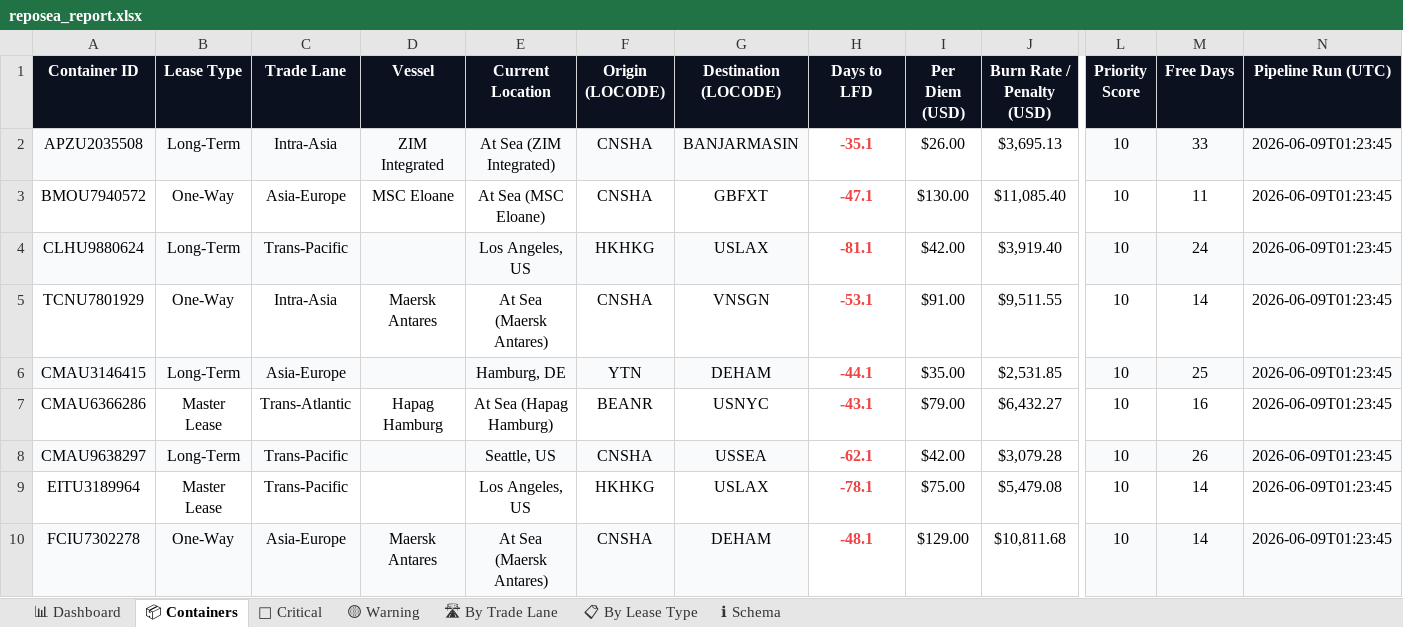
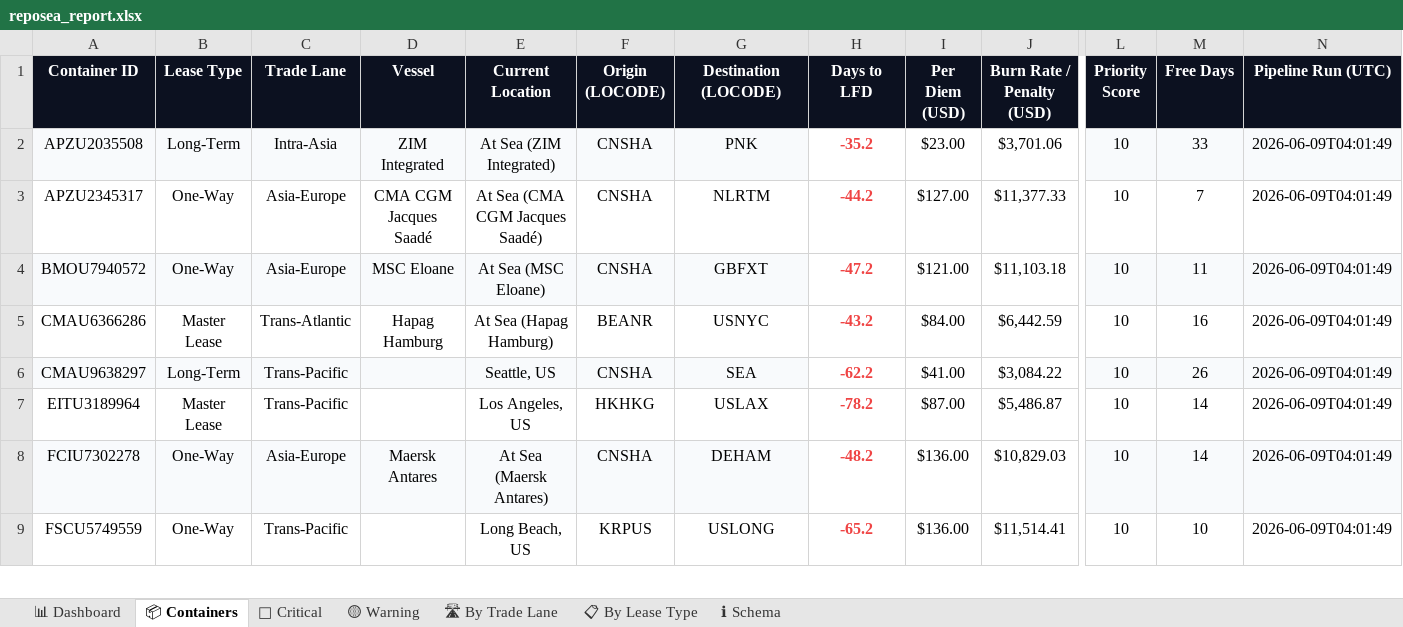
Before and after one commit to rahulmistry18/Reposea_container_optimizer, an Excel workbook: data/exports/reposea_report.xlsx, sheet 📦 Containers, drawn as a sheet; only a part is shown, gaps mark what is left out; values as stored, in another font and other column widths than the file's, no borders; table styles not drawn; removed rows and columns are numbered as before the commit, all else as after; rows hold the shown columns only; the diff covers the shown part only; the diff names each change by its address in the sheet, - before the commit and + after, or states it on an @@ line.

Commit message:
chore(data): pipeline run 2026-06-08T20:01:50Z [skip ci]

```diff
--- a/data/exports/reposea_report.xlsx (sheet 📦 Containers)
+++ b/data/exports/reposea_report.xlsx (sheet 📦 Containers)
-G2 (Destination (LOCODE)): BANJARMASIN
+G2 (Destination (LOCODE)): PNK
-H2 (Days to LFD): -35.1
+H2 (Days to LFD): -35.2
-I2 (Per Diem (USD)): $26.00
+I2 (Per Diem (USD)): $23.00
-J2 (Burn Rate / Penalty (USD)): $3,695.13
+J2 (Burn Rate / Penalty (USD)): $3,701.06
-N2 (Pipeline Run (UTC)): 2026-06-09T01:23:45
+N2 (Pipeline Run (UTC)): 2026-06-09T04:01:49
+row 3: APZU2345317 | One-Way | Asia-Europe | CMA CGM Jacques Saadé | At Sea (CMA CGM Jacques Saadé) | CNSHA | NLRTM | -44.2 | $127.00 | $11,377.33 | 10 | 7 | 2026-06-09T04:01:49
-A4:G4 fill: none
+A4:G4 fill: #F8FAFC
-H4 (Days to LFD): -47.1
+H4 (Days to LFD): -47.2
-I4 (Per Diem (USD)): $130.00
+I4 (Per Diem (USD)): $121.00
-J4 (Burn Rate / Penalty (USD)): $11,085.40
+J4 (Burn Rate / Penalty (USD)): $11,103.18
-L4:N4 fill: none
+L4:N4 fill: #F8FAFC
-N4 (Pipeline Run (UTC)): 2026-06-09T01:23:45
+N4 (Pipeline Run (UTC)): 2026-06-09T04:01:49
-row 4: CLHU9880624 | Long-Term | Trans-Pacific |  | Los Angeles, US | HKHKG | USLAX | -81.1 | $42.00 | $3,919.40 | 10 | 24 | 2026-06-09T01:23:45
-row 5: TCNU7801929 | One-Way | Intra-Asia | Maersk Antares | At Sea (Maersk Antares) | CNSHA | VNSGN | -53.1 | $91.00 | $9,511.55 | 10 | 14 | 2026-06-09T01:23:45
-row 6: CMAU3146415 | Long-Term | Asia-Europe |  | Hamburg, DE | YTN | DEHAM | -44.1 | $35.00 | $2,531.85 | 10 | 25 | 2026-06-09T01:23:45
-H5 (Days to LFD): -43.1
+H5 (Days to LFD): -43.2
-I5 (Per Diem (USD)): $79.00
+I5 (Per Diem (USD)): $84.00
-J5 (Burn Rate / Penalty (USD)): $6,432.27
+J5 (Burn Rate / Penalty (USD)): $6,442.59
-N5:N8 (Pipeline Run (UTC)): 2026-06-09T01:23:45
+N5:N8 (Pipeline Run (UTC)): 2026-06-09T04:01:49
-G6 (Destination (LOCODE)): USSEA
+G6 (Destination (LOCODE)): SEA
-H6 (Days to LFD): -62.1
+H6 (Days to LFD): -62.2
-I6 (Per Diem (USD)): $42.00
+I6 (Per Diem (USD)): $41.00
-J6 (Burn Rate / Penalty (USD)): $3,079.28
+J6 (Burn Rate / Penalty (USD)): $3,084.22
-H7 (Days to LFD): -78.1
+H7 (Days to LFD): -78.2
-I7 (Per Diem (USD)): $75.00
+I7 (Per Diem (USD)): $87.00
-J7 (Burn Rate / Penalty (USD)): $5,479.08
+J7 (Burn Rate / Penalty (USD)): $5,486.87
-H8 (Days to LFD): -48.1
+H8 (Days to LFD): -48.2
-I8 (Per Diem (USD)): $129.00
+I8 (Per Diem (USD)): $136.00
-J8 (Burn Rate / Penalty (USD)): $10,811.68
+J8 (Burn Rate / Penalty (USD)): $10,829.03
+row 9: FSCU5749559 | One-Way | Trans-Pacific |  | Long Beach, US | KRPUS | USLONG | -65.2 | $136.00 | $11,514.41 | 10 | 10 | 2026-06-09T04:01:49
```
Also changed, not shown: 15 added rows, 14 removed rows, 50 edited cells and cell formats elsewhere in this sheet, sheet 🔴 Critical, sheet 🛣 By Trade Lane, sheet 📊 Dashboard, sheet 📋 By Lease Type, 7 other files.
